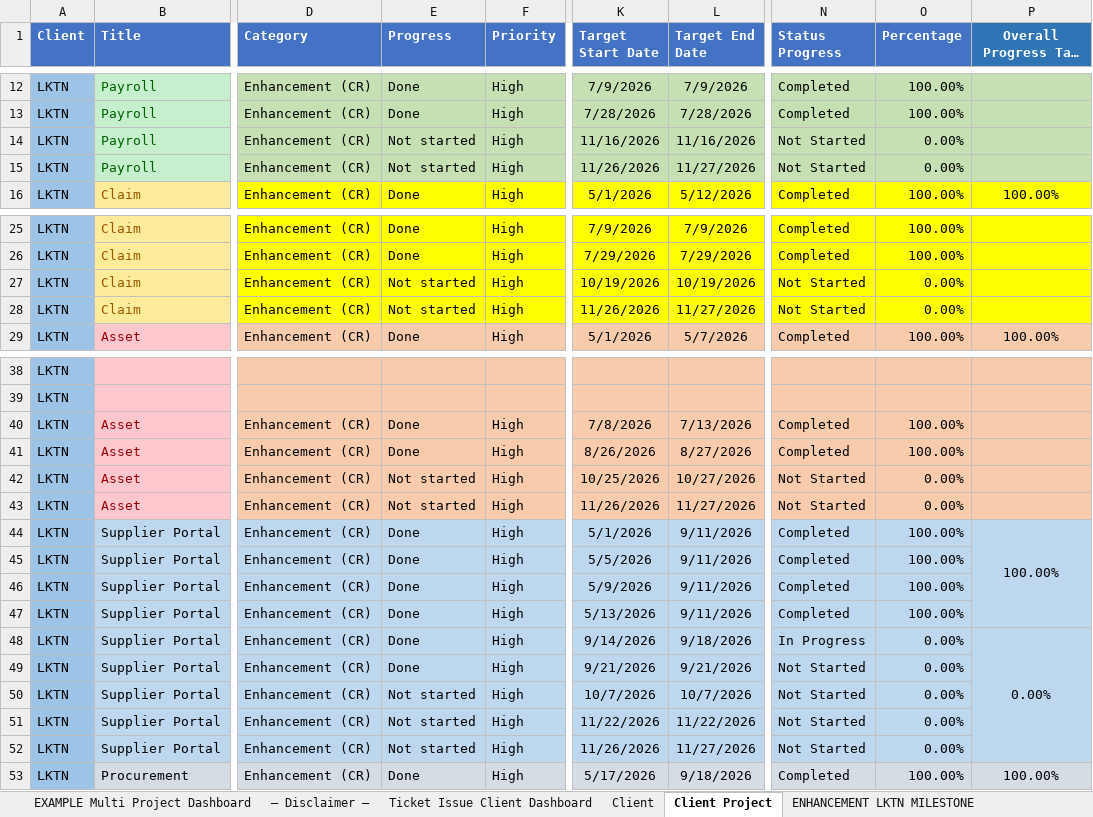
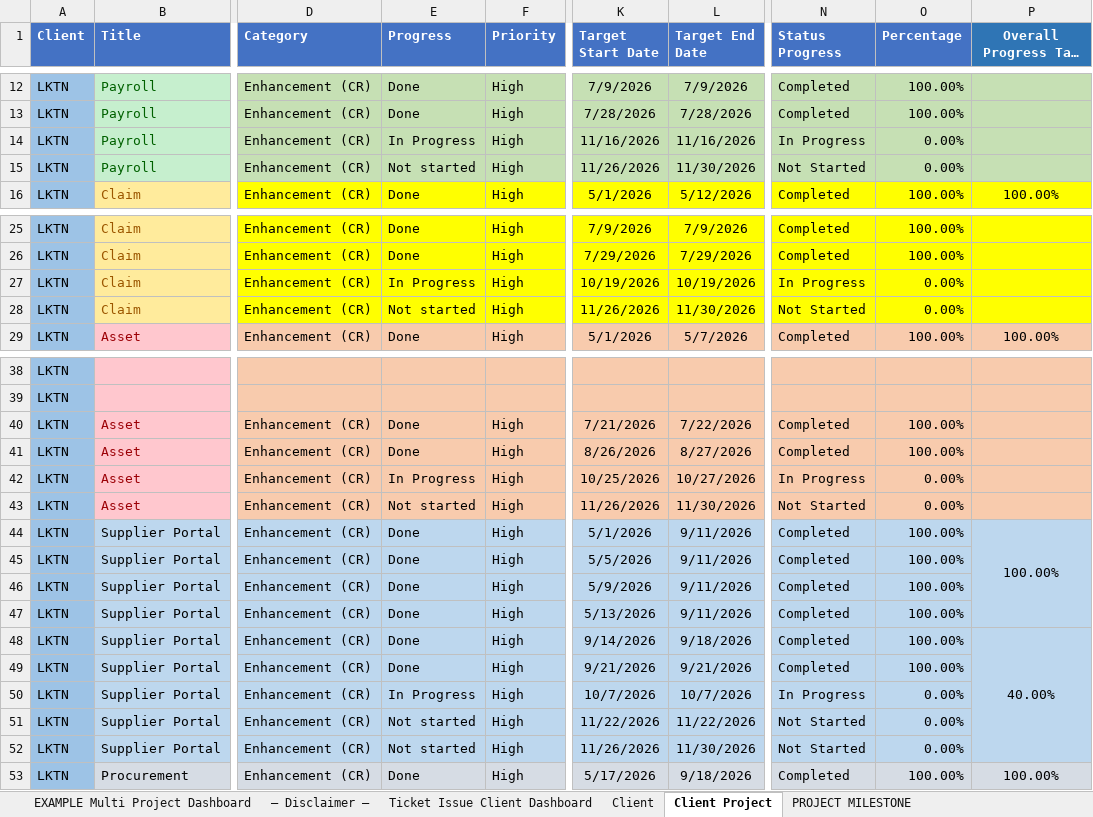
Before and after one commit to syafiqrahmat/dashboard, an Excel workbook: api/Multiple-Client-Project-Dashboard-Tracking.xlsx, sheet Client Project, drawn as a sheet; only a part is shown, gaps mark what is left out; long unchanged cells end in …; values as stored, in another font and other column widths than the file's, no borders; the diff covers the shown part only; the diff names each change by its address in the sheet, - before the commit and + after, or states it on an @@ line.

```diff
--- a/api/Multiple-Client-Project-Dashboard-Tracking.xlsx (sheet Client Project)
+++ b/api/Multiple-Client-Project-Dashboard-Tracking.xlsx (sheet Client Project)
-sheet tab: ENHANCEMENT LKTN MILESTONE
+sheet tab: PROJECT MILESTONE
-E14 (Progress): Not started
+E14 (Progress): In Progress
-N14 (Status Progress): Not Started
+N14 (Status Progress): In Progress
-L15 (Target End Date): 11/27/2026
+L15 (Target End Date): 11/30/2026
-E27 (Progress): Not started
+E27 (Progress): In Progress
-N27 (Status Progress): Not Started
+N27 (Status Progress): In Progress
-L28 (Target End Date): 11/27/2026
+L28 (Target End Date): 11/30/2026
-K40 (Target Start Date): 7/8/2026
+K40 (Target Start Date): 7/21/2026
-L40 (Target End Date): 7/13/2026
+L40 (Target End Date): 7/22/2026
-E42 (Progress): Not started
+E42 (Progress): In Progress
-N42 (Status Progress): Not Started
+N42 (Status Progress): In Progress
-L43 (Target End Date): 11/27/2026
+L43 (Target End Date): 11/30/2026
-N48 (Status Progress): In Progress
+N48 (Status Progress): Completed
-O48:O49 (Percentage): 0.00%
+O48:O49 (Percentage): 100.00%
-P48 (Overall Progress Task (%)): 0.00%
+P48 (Overall Progress Task (%)): 40.00%
-N49 (Status Progress): Not Started
+N49 (Status Progress): Completed
-E50 (Progress): Not started
+E50 (Progress): In Progress
-N50 (Status Progress): Not Started
+N50 (Status Progress): In Progress
-L52 (Target End Date): 11/27/2026
+L52 (Target End Date): 11/30/2026
```
Also changed, not shown: 3 edited cells elsewhere in this sheet, sheet PROJECT MILESTONE, sheet Client, other sheet tabs, 7 other files.
